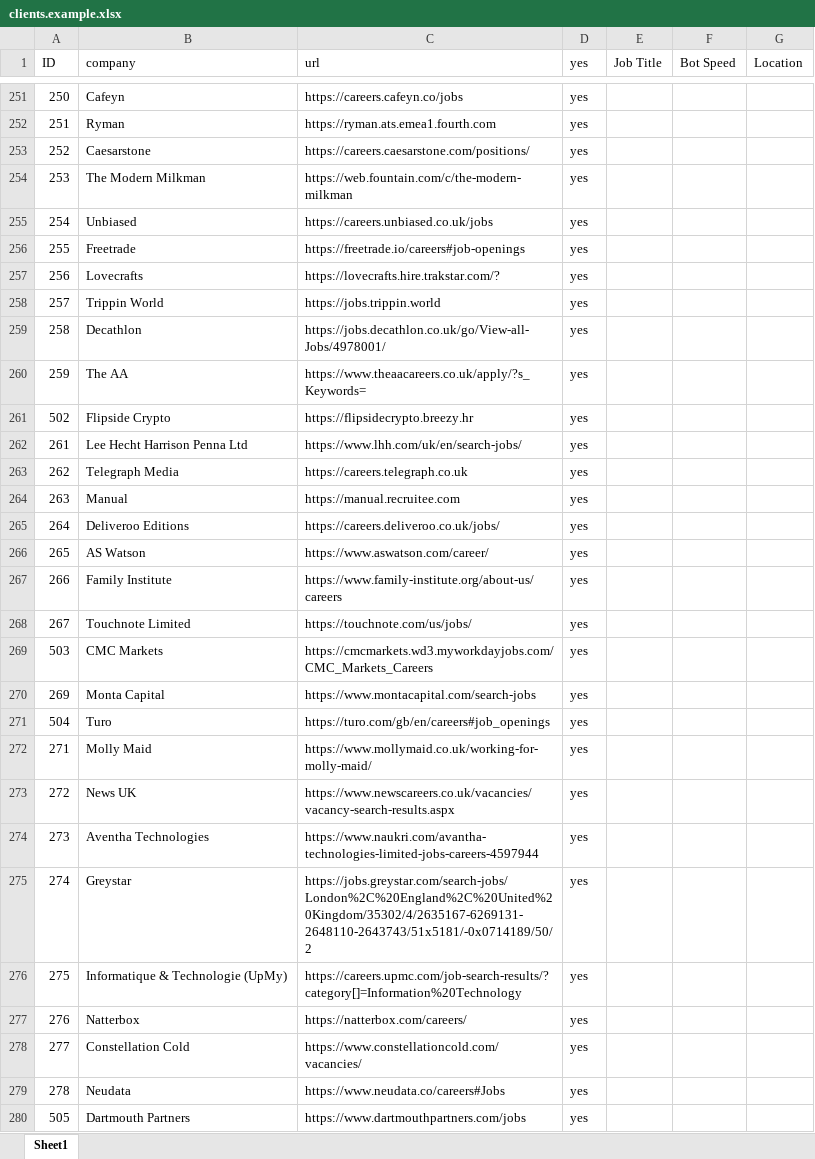
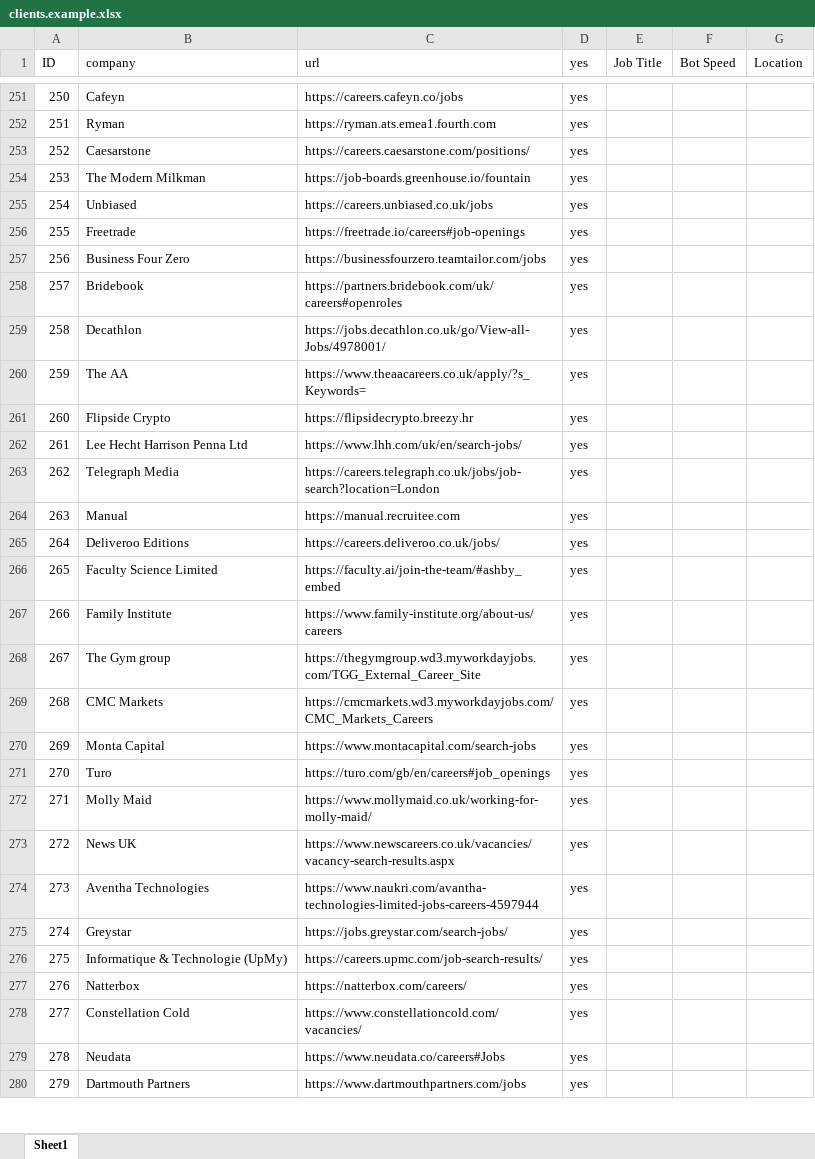
Before and after one commit to pycox/dbot-11, an Excel workbook: clients.example.xlsx, sheet Sheet1, drawn as a sheet; only a part is shown, gaps mark what is left out; values as stored, in another font and other column widths than the file's, no cell formats; the diff covers the shown part only; the diff names each change by its address in the sheet, - before the commit and + after, or states it on an @@ line.

Commit message:
Update clients.example sheet

```diff
--- a/clients.example.xlsx (sheet Sheet1)
+++ b/clients.example.xlsx (sheet Sheet1)
-C254 (url): https://web.fountain.com/c/the-modern-milkman
+C254 (url): https://job-boards.greenhouse.io/fountain
-B257 (company): Lovecrafts
+B257 (company): Business Four Zero
-C257 (url): https://lovecrafts.hire.trakstar.com/?
+C257 (url): https://businessfourzero.teamtailor.com/jobs
-B258 (company): Trippin World
+B258 (company): Bridebook
-C258 (url): https://jobs.trippin.world
+C258 (url): https://partners.bridebook.com/uk/careers#openroles
-A261 (ID): 502
+A261 (ID): 260
-C263 (url): https://careers.telegraph.co.uk
+C263 (url): https://careers.telegraph.co.uk/jobs/job-search?location=London
-B266 (company): AS Watson
+B266 (company): Faculty Science Limited
-C266 (url): https://www.aswatson.com/career/
+C266 (url): https://faculty.ai/join-the-team/#ashby_embed
-B268 (company): Touchnote Limited
+B268 (company): The Gym group
-C268 (url): https://touchnote.com/us/jobs/
+C268 (url): https://thegymgroup.wd3.myworkdayjobs.com/TGG_External_Career_Site
-A269 (ID): 503
+A269 (ID): 268
-A271 (ID): 504
+A271 (ID): 270
-C275 (url): https://jobs.greystar.com/search-jobs/London%2C%20England%2C%20United%20Kingdom/35302/4/2635167-6269131-2648110-2643743/51x5181/-0x0714189/50/2
+C275 (url): https://jobs.greystar.com/search-jobs/
-C276 (url): https://careers.upmc.com/job-search-results/?category[]=Information%20Technology
+C276 (url): https://careers.upmc.com/job-search-results/
-A280 (ID): 505
+A280 (ID): 279
```
Also changed, not shown: 11 added rows, 11 removed rows and 24 edited cells elsewhere in this sheet, cell formats.
